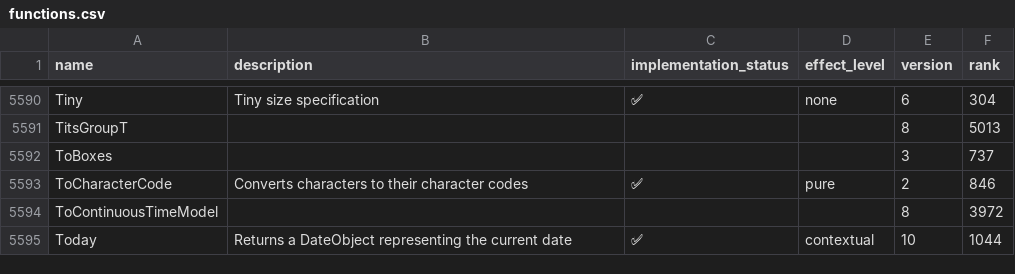
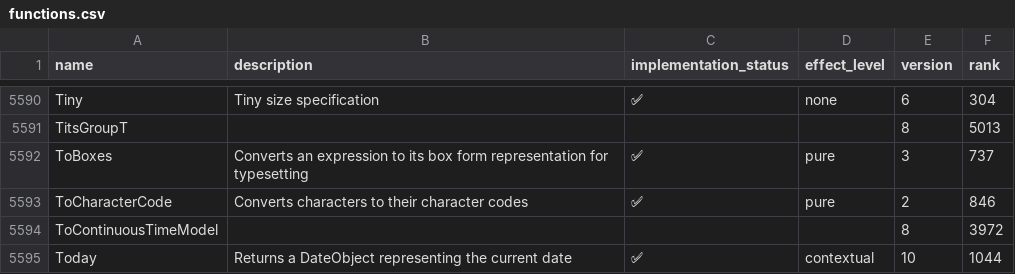
Before and after one commit to ad-si/Woxi, a CSV file: functions.csv, drawn as a sheet; only a part is shown, gaps mark what is left out.

Commit message:
Implement ToBoxes for converting expressions to box form
ToBoxes converts expressions to their typesetting box representation.
Handles atoms, Plus, Times, Power, Sqrt, Rational, division, lists,
and general function calls. Also fixes subtraction rendering in
Plus box form (x - y now correctly produces RowBox[{x, -, y}]).

```diff
--- a/functions.csv
+++ b/functions.csv
@@ -5591,3 +5591,3 @@ Tiny,Tiny size specification,✅,none,6,304
 TitsGroupT,,,,8,5013
-ToBoxes,,,,3,737
+ToBoxes,Converts an expression to its box form representation for typesetting,✅,pure,3,737
 ToCharacterCode,Converts characters to their character codes,✅,pure,2,846
```
Also changed, not shown: 2 other files.
